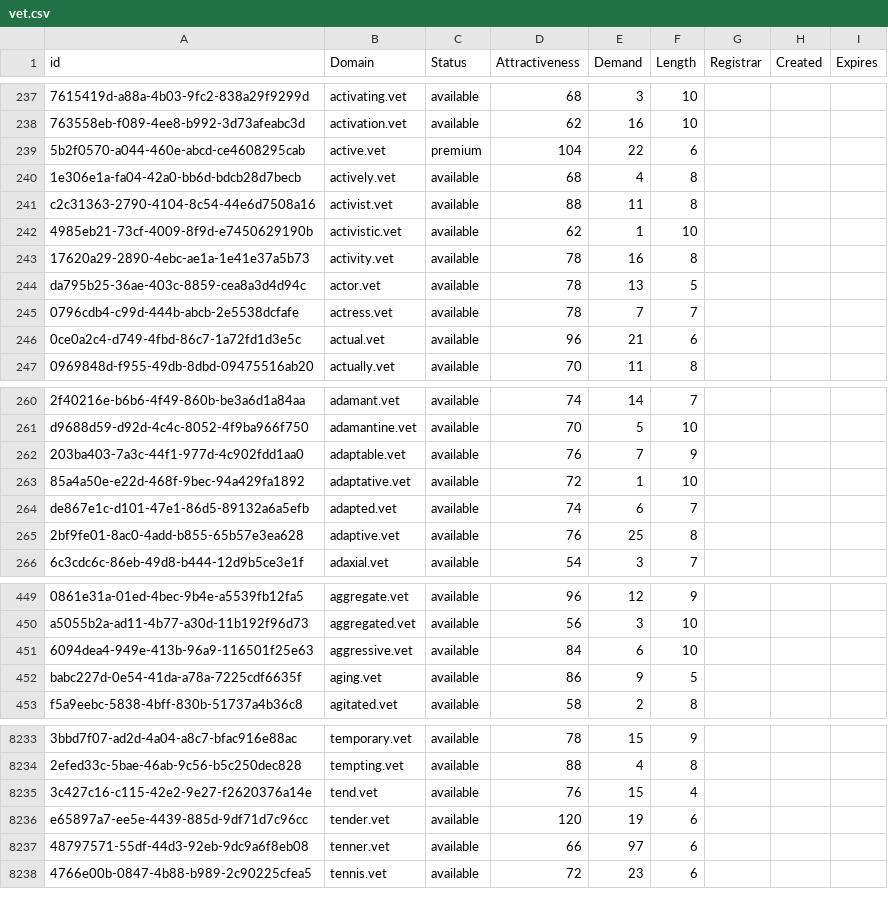
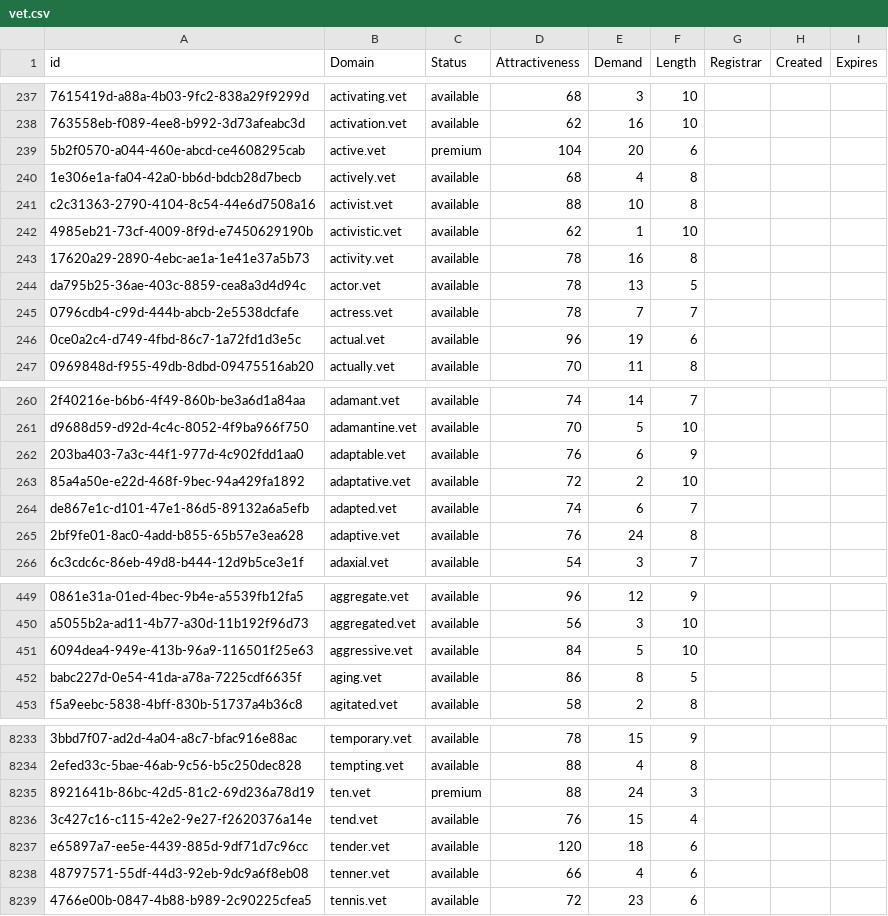
Before and after one commit to UniqueDomains/vet-oneword-domains, a CSV file: vet.csv, drawn as a sheet; only a part is shown, gaps mark what is left out; addresses are those after the commit; the diff covers the shown part only; the diff names each change by its address in the sheet, - before the commit and + after, or states it on an @@ line.

Commit message:
Domains update

```diff
--- a/vet.csv
+++ b/vet.csv
-E239 (Demand): 22
+E239 (Demand): 20
-E241 (Demand): 11
+E241 (Demand): 10
-E246 (Demand): 21
+E246 (Demand): 19
-E262 (Demand): 7
+E262 (Demand): 6
-E263 (Demand): 1
+E263 (Demand): 2
-E265 (Demand): 25
+E265 (Demand): 24
-E451 (Demand): 6
+E451 (Demand): 5
-E452 (Demand): 9
+E452 (Demand): 8
+row 8235: 8921641b-86bc-42d5-81c2-69d236a78d19 | ten.vet | premium | 88 | 24 | 3
-E8237 (Demand): 19
+E8237 (Demand): 18
-E8238 (Demand): 97
+E8238 (Demand): 4
```
Also changed, not shown: 67 edited cells elsewhere in this file, 2 other files.
